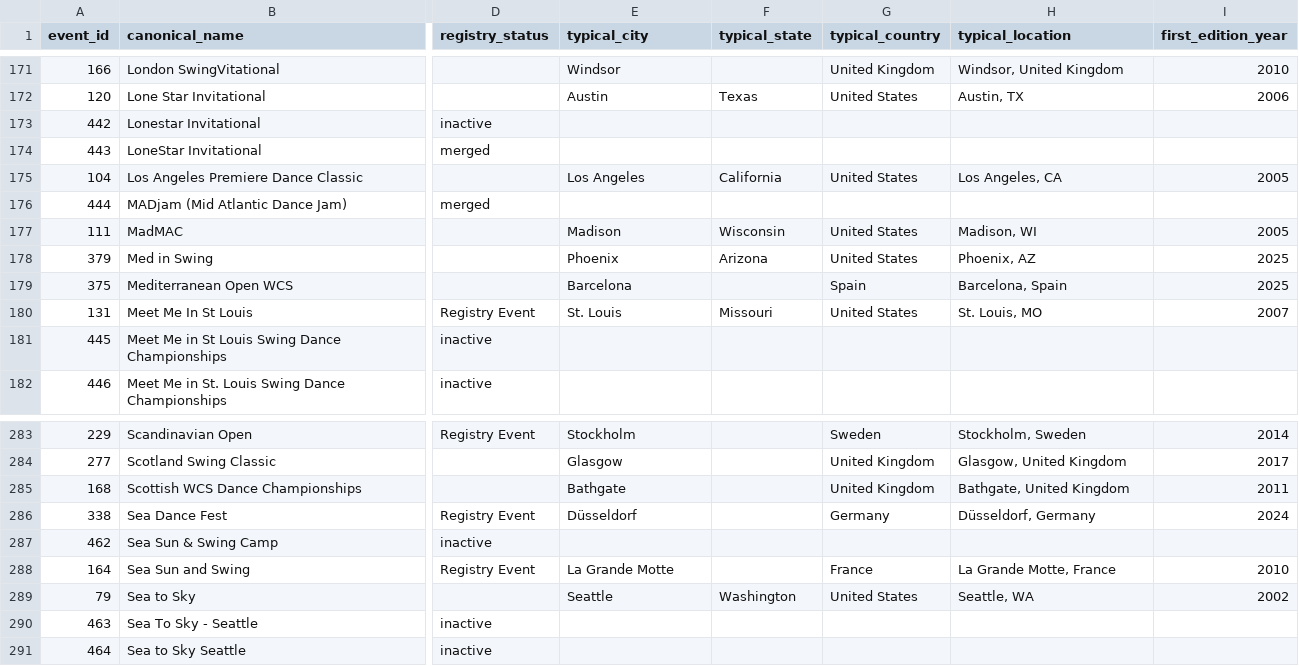
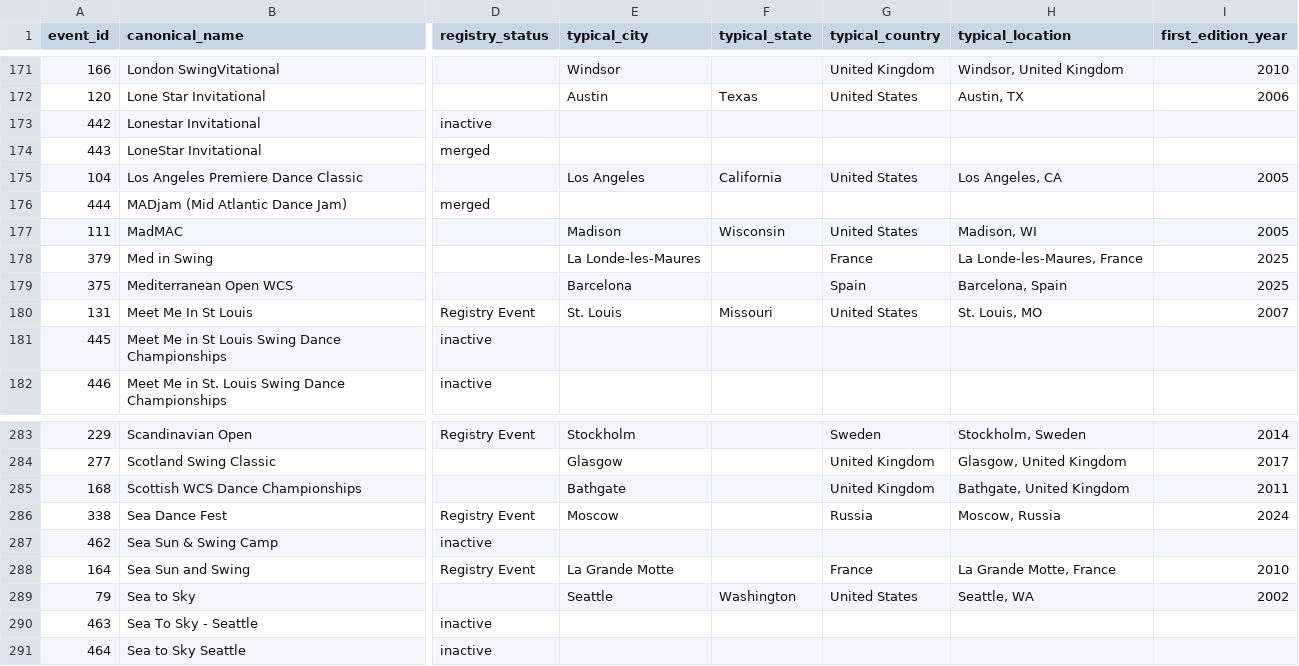
Before and after one commit to zlat1109/wsdc-data-pipeline, a CSV file: data/event_catalog.csv, drawn as a sheet; only a part is shown, gaps mark what is left out; the diff names each change by its address in the sheet, - before the commit and + after, or states it on an @@ line.

```diff
--- a/data/event_catalog.csv
+++ b/data/event_catalog.csv
-E178 (typical_city): Phoenix
+E178 (typical_city): La Londe-les-Maures
-F178 (typical_state): Arizona
+F178 (typical_state): (empty)
-G178 (typical_country): United States
+G178 (typical_country): France
-H178 (typical_location): Phoenix, AZ
+H178 (typical_location): La Londe-les-Maures, France
-E286 (typical_city): Düsseldorf
+E286 (typical_city): Moscow
-G286 (typical_country): Germany
+G286 (typical_country): Russia
-H286 (typical_location): Düsseldorf, Germany
+H286 (typical_location): Moscow, Russia
```
Also changed, not shown: data/event_editions.csv, data/events_wsdc.csv, 6 other files.
